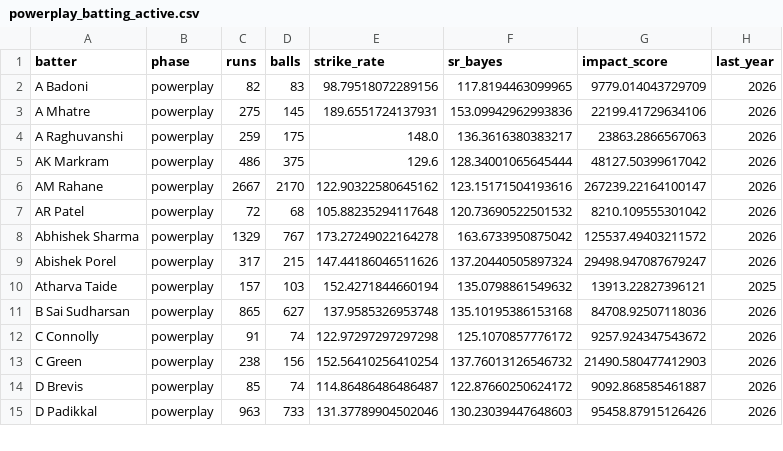
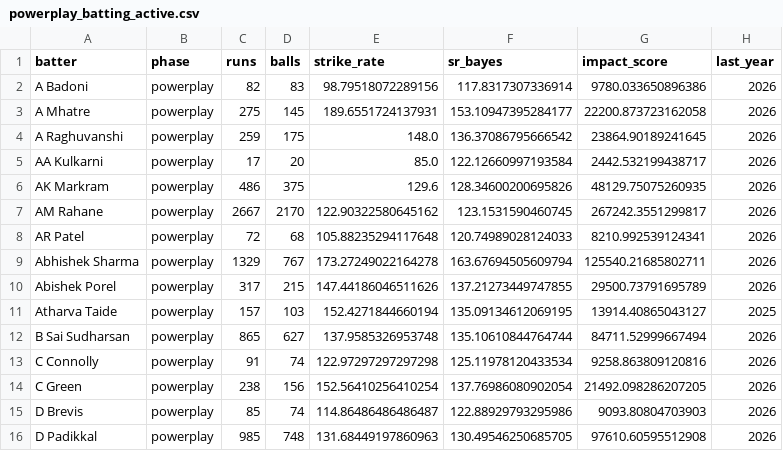
Before and after one commit to pzaware19/IPL_Project_Dummy, a CSV file: Data/powerplay_batting_active.csv, drawn as a sheet; only a part is shown; the diff covers the shown part only.

```diff
--- a/Data/powerplay_batting_active.csv
+++ b/Data/powerplay_batting_active.csv
@@ -1,15 +1,16 @@
 batter,phase,runs,balls,strike_rate,sr_bayes,impact_score,last_year
-A Badoni,powerplay,82,83,98.79518072289156,117.8194463099965,9779.014043729709,2026
-A Mhatre,powerplay,275,145,189.6551724137931,153.09942962993836,22199.41729634106,2026
-A Raghuvanshi,powerplay,259,175,148.0,136.3616380383217,23863.2866567063,2026
-AK Markram,powerplay,486,375,129.6,128.34001065645444,48127.50399617042,2026
-AM Rahane,powerplay,2667,2170,122.90322580645162,123.15171504193616,267239.22164100147,2026
-AR Patel,powerplay,72,68,105.88235294117648,120.73690522501532,8210.109555301042,2026
-Abhishek Sharma,powerplay,1329,767,173.27249022164278,163.6733950875042,125537.49403211572,2026
-Abishek Porel,powerplay,317,215,147.44186046511626,137.20440505897324,29498.947087679247,2026
-Atharva Taide,powerplay,157,103,152.4271844660194,135.0798861549632,13913.22827396121,2025
-B Sai Sudharsan,powerplay,865,627,137.9585326953748,135.10195386153168,84708.92507118036,2026
-C Connolly,powerplay,91,74,122.97297297297298,125.1070857776172,9257.924347543672,2026
-C Green,powerplay,238,156,152.56410256410254,137.76013126546732,21490.580477412903,2026
-D Brevis,powerplay,85,74,114.86486486486487,122.87660250624172,9092.868585461887,2026
-D Padikkal,powerplay,963,733,131.37789904502046,130.23039447648603,95458.87915126426,2026
+A Badoni,powerplay,82,83,98.79518072289156,117.8317307336914,9780.033650896386,2026
+A Mhatre,powerplay,275,145,189.6551724137931,153.10947395284177,22200.873723162058,2026
+A Raghuvanshi,powerplay,259,175,148.0,136.37086795666542,23864.90189241645,2026
+AA Kulkarni,powerplay,17,20,85.0,122.12660997193584,2442.532199438717,2026
+AK Markram,powerplay,486,375,129.6,128.34600200695826,48129.75075260935,2026
+AM Rahane,powerplay,2667,2170,122.90322580645162,123.1531590460745,267242.3551299817,2026
+AR Patel,powerplay,72,68,105.88235294117648,120.74989028124033,8210.992539124341,2026
+Abhishek Sharma,powerplay,1329,767,173.27249022164278,163.67694505609794,125540.21685802711,2026
+Abishek Porel,powerplay,317,215,147.44186046511626,137.21273449747855,29500.73791695789,2026
+Atharva Taide,powerplay,157,103,152.4271844660194,135.09134612069195,13914.40865043127,2025
+B Sai Sudharsan,powerplay,865,627,137.9585326953748,135.10610844764744,84711.52999667494,2026
+C Connolly,powerplay,91,74,122.97297297297298,125.11978120433534,9258.863809120816,2026
+C Green,powerplay,238,156,152.56410256410254,137.76986080902054,21492.098286207205,2026
+D Brevis,powerplay,85,74,114.86486486486487,122.88929793295986,9093.80804703903,2026
+D Padikkal,powerplay,985,748,131.68449197860963,130.49546250685705,97610.60595512908,2026
```
Also changed, not shown: 151 edited cells elsewhere in this file, Data/death_batting_active.csv, Data/death_batting_all_time.csv, 12 other files.
